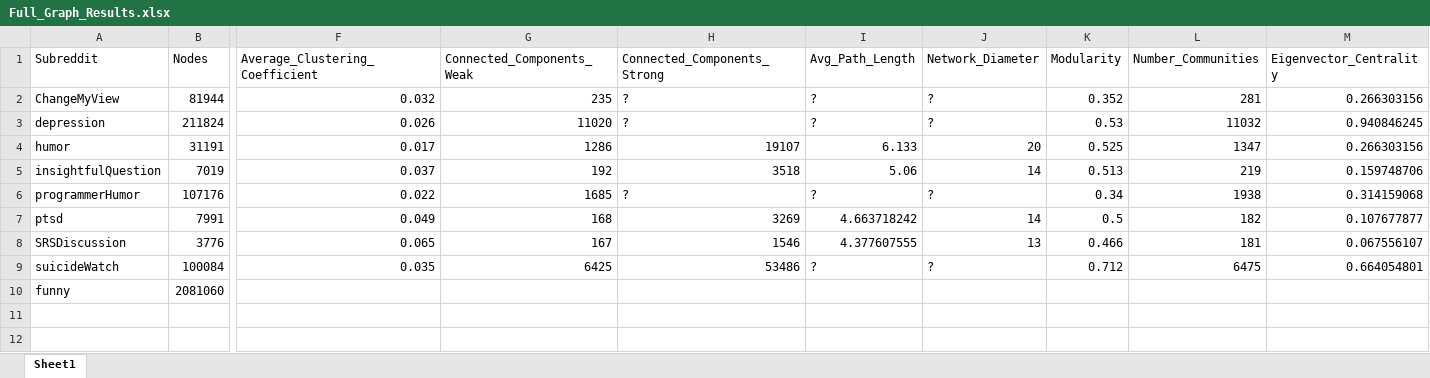
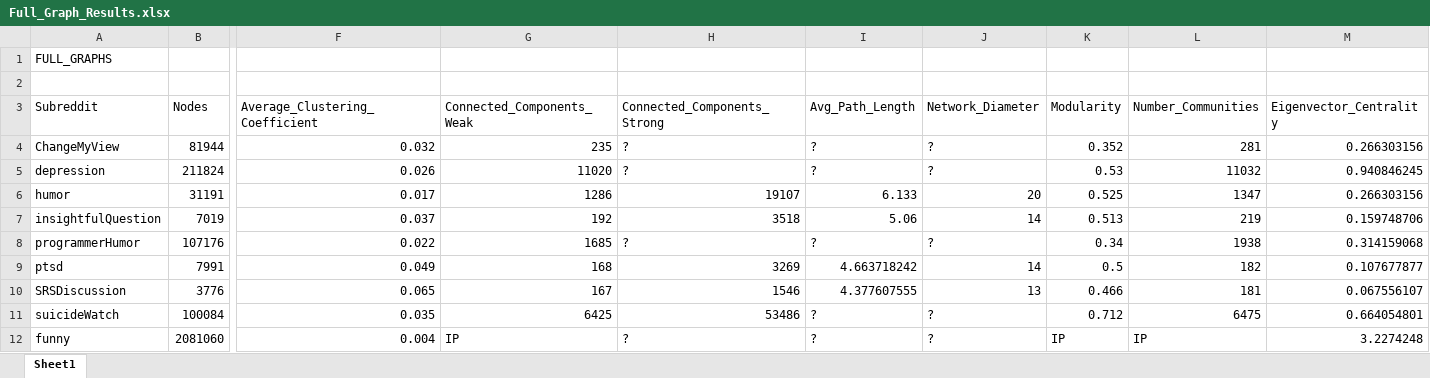
Before and after one commit to JesseErger/Web_Mining_Project_Reddit, an Excel workbook: Results/Full_Graph_Results.xlsx, sheet Sheet1, drawn as a sheet; only a part is shown, gaps mark what is left out; values as stored, in another font and other column widths than the file's, no borders; addresses are those after the commit; rows hold the shown columns only; the diff names each change by its address in the sheet, - before the commit and + after, or states it on an @@ line.

Commit message:
Adding some updated results for full graph analysis

```diff
--- a/Results/Full_Graph_Results.xlsx (sheet Sheet1)
+++ b/Results/Full_Graph_Results.xlsx (sheet Sheet1)
+row 1: FULL_GRAPHS
+row 2: (empty)
-F12 (Average_Clustering_Coefficient): (empty)
+F12 (Average_Clustering_Coefficient): 0.004
-G12 (Connected_Components_Weak): (empty)
+G12 (Connected_Components_Weak): IP
-H12 (Connected_Components_Strong): (empty)
+H12 (Connected_Components_Strong): ?
-I12 (Avg_Path_Length): (empty)
+I12 (Avg_Path_Length): ?
-J12 (Network_Diameter): (empty)
+J12 (Network_Diameter): ?
-K12 (Modularity): (empty)
+K12 (Modularity): IP
-L12 (Number_Communities): (empty)
+L12 (Number_Communities): IP
-M12 (Eigenvector_Centrality): (empty)
+M12 (Eigenvector_Centrality): 3.2274248
```
